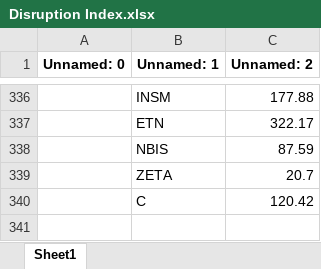
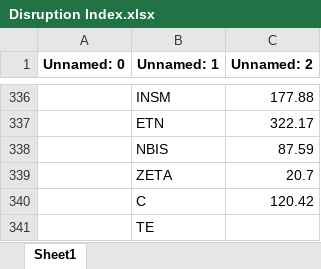
Before and after one commit to Daquinn20/Create, an Excel workbook: Disruption Index.xlsx, sheet Sheet1, drawn as a sheet; only a part is shown, gaps mark what is left out; values as stored, in another font and other column widths than the file's, no borders; conditional formats not drawn; the diff names each change by its address in the sheet, - before the commit and + after, or states it on an @@ line.

```diff
--- a/Disruption Index.xlsx (sheet Sheet1)
+++ b/Disruption Index.xlsx (sheet Sheet1)
+row 341:  | TE
```
Also changed, not shown: Index_Broad_US.xlsx, 24 other files.
